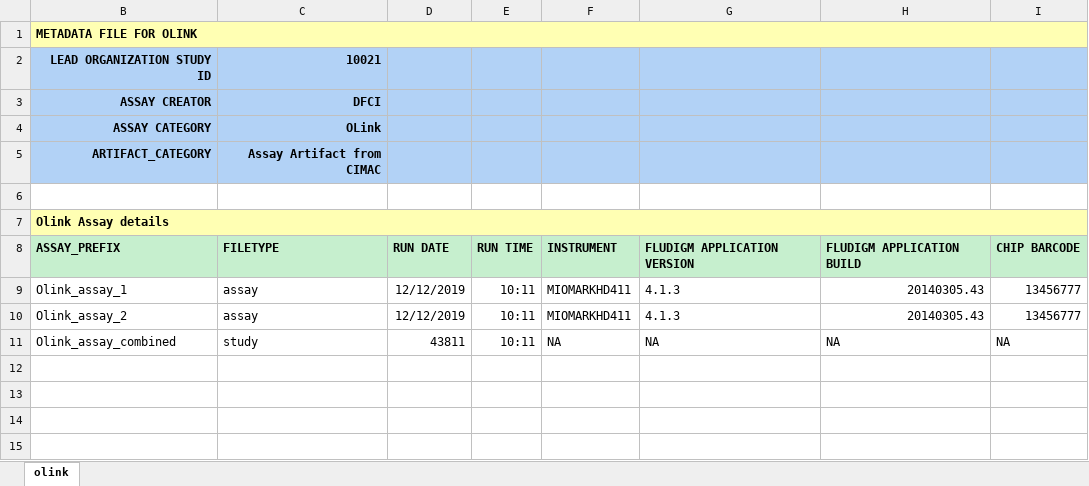
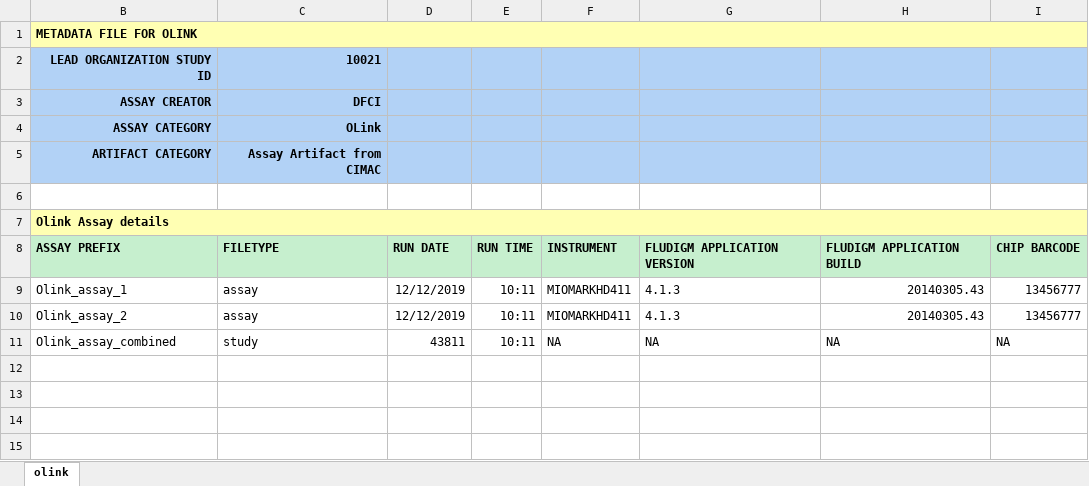
Before and after one commit to CIMAC-CIDC/cidc-schemas, an Excel workbook: template_examples/olink_template.xlsx, sheet olink, drawn as a sheet; only a part is shown; values as stored, in another font and other column widths than the file's, no borders; the diff names each change by its address in the sheet, - before the commit and + after, or states it on an @@ line.

```diff
--- a/template_examples/olink_template.xlsx (sheet olink)
+++ b/template_examples/olink_template.xlsx (sheet olink)
-B5: ARTIFACT_CATEGORY
+B5: ARTIFACT CATEGORY
-B8: ASSAY_PREFIX
+B8: ASSAY PREFIX
```
Also changed, not shown: template_examples/cytof_template.xlsx, template_examples/micsss_template.xlsx, 11 other files.
